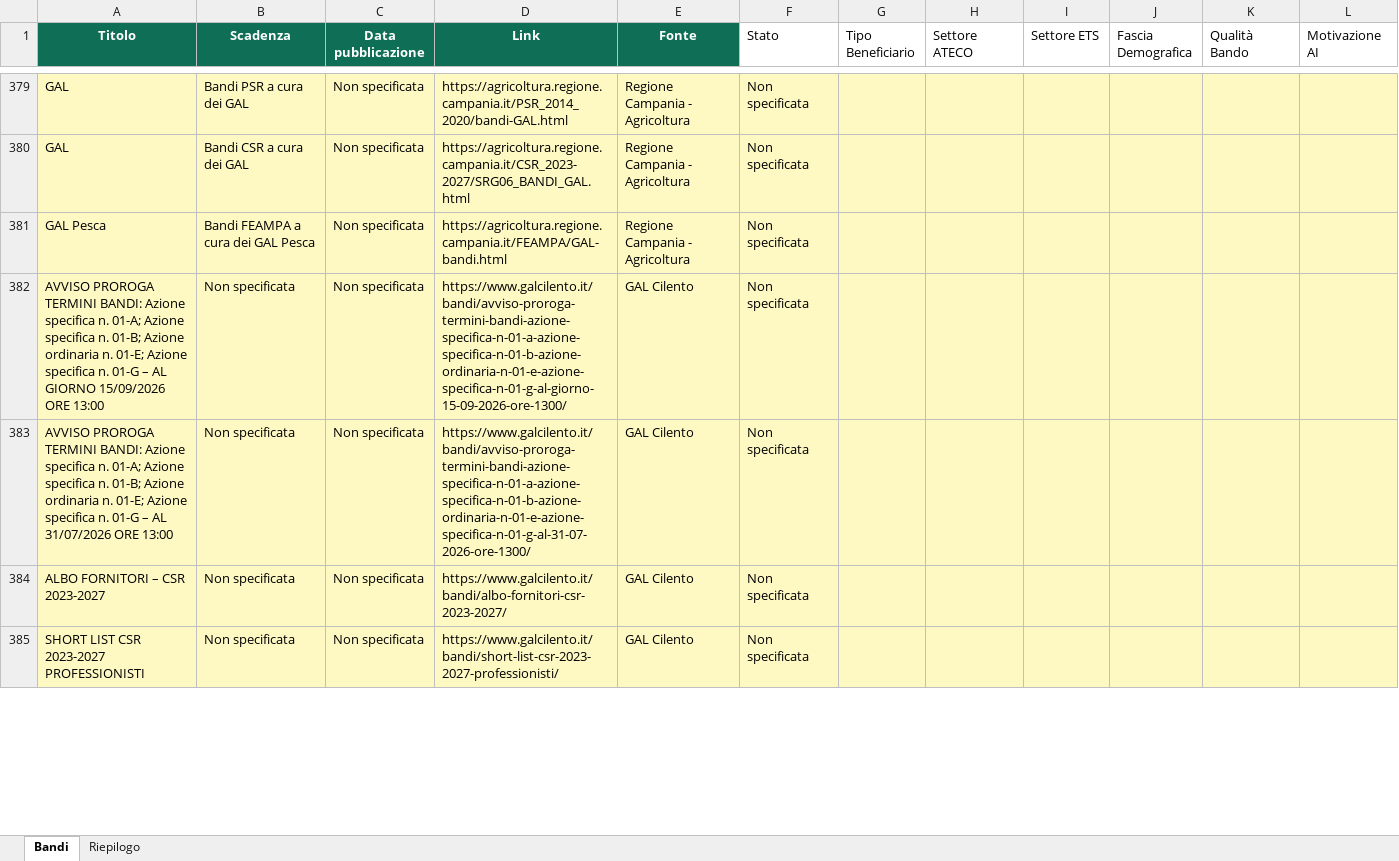
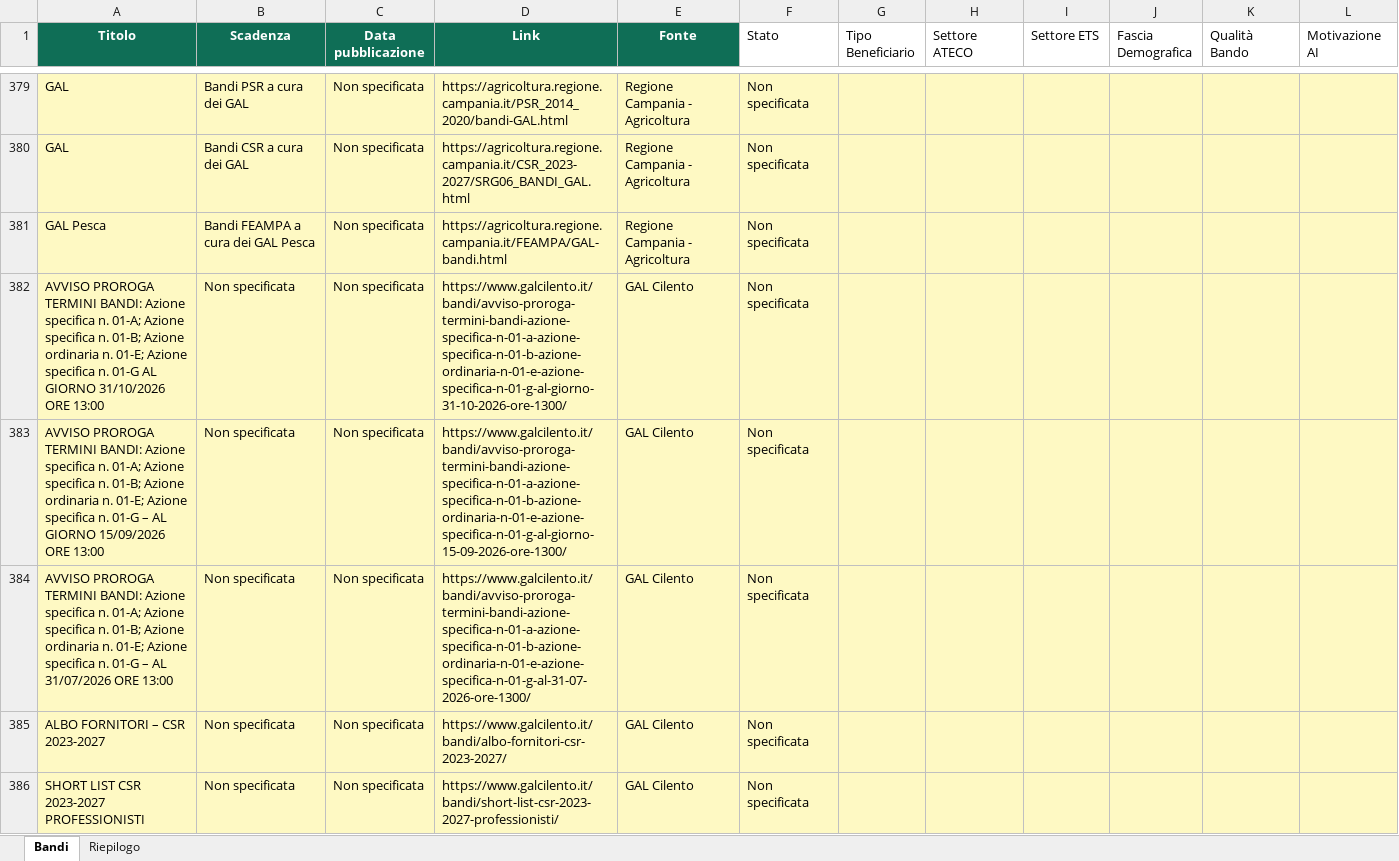
Before and after one commit to marcotulliovaliante/monitor-bandi-pmi, an Excel workbook: bandi_campania.xlsx, sheet Bandi, drawn as a sheet; only a part is shown, gaps mark what is left out; values as stored, in another font and other column widths than the file's, no borders; the diff covers the shown part only; the diff names each change by its address in the sheet, - before the commit and + after, or states it on an @@ line.

```diff
--- a/bandi_campania.xlsx (sheet Bandi)
+++ b/bandi_campania.xlsx (sheet Bandi)
+row 382: AVVISO PROROGA TERMINI BANDI: Azione specifica n. 01-A; Azione specifica n. 01-B; Azione ordinaria n. 01-E; Azione specifica n. 01-G AL GIORNO 31/10/2026 ORE 13:00 | Non specificata | Non specificata | https://www.galcilento.it/bandi/avviso-proroga-termini-bandi-azione-specifica-n-01-a-azione-specifica-n-01-b-azione-ordinaria-n-01-e-azione-specifica-n-01-g-al-giorno-31-10-2026-ore-1300/ | GAL Cilento | Non specificata
```
Also changed, not shown: 34 added rows, 34 removed rows and 473 edited cells elsewhere in this sheet, sheet Riepilogo.
